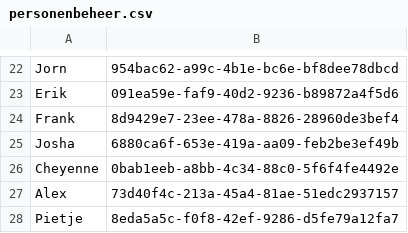
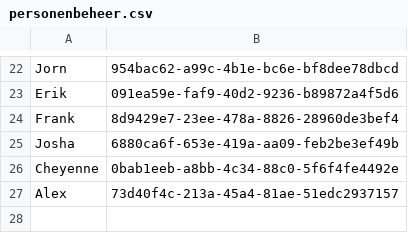
Before and after one commit to EvaHuisman/stunning-cashew, a CSV file: personenbeheer.csv, drawn as a sheet; only a part is shown, gaps mark what is left out; the diff names each change by its address in the sheet, - before the commit and + after, or states it on an @@ line.

Commit message:
Update CSV personenbeheer.csv

```diff
--- a/personenbeheer.csv
+++ b/personenbeheer.csv
-row 28: Pietje | 8eda5a5c-f0f8-42ef-9286-d5fe79a12fa7
```
